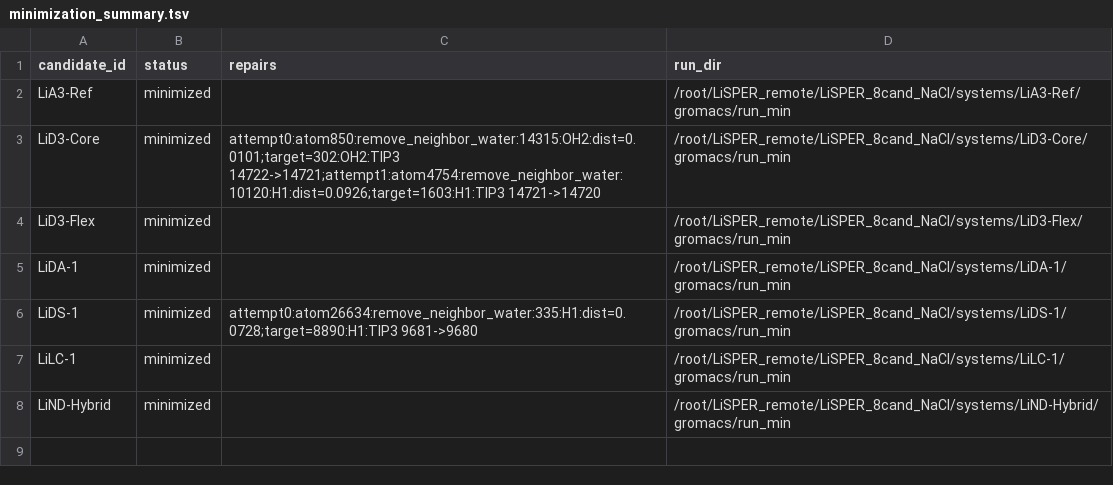
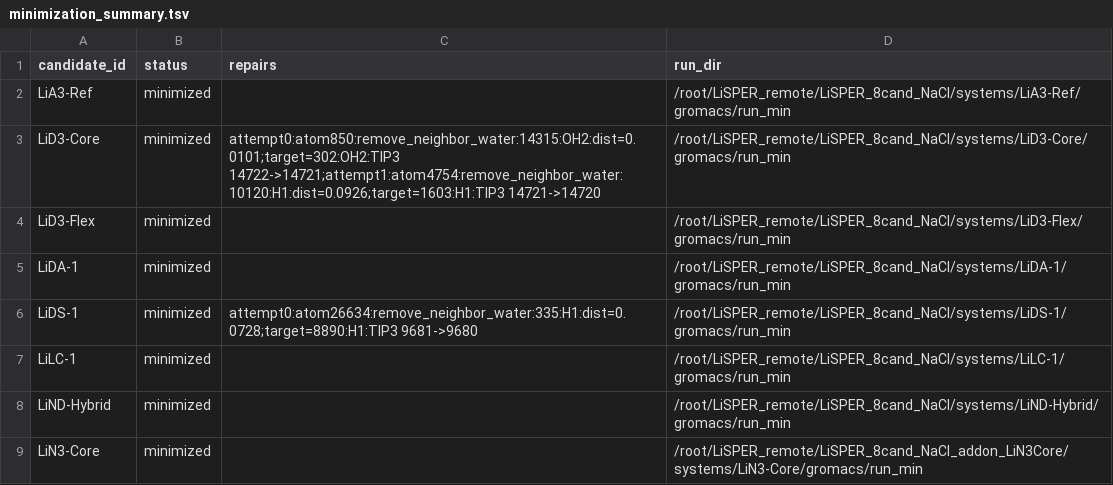
Before and after one commit to jackyissocute/LiSPER, a TSV file: 01_computational_discovery/md/na_cl/remote_runs/minimization_summary.tsv, drawn as a sheet; the diff names each change by its address in the sheet, - before the commit and + after, or states it on an @@ line.

```diff
--- a/01_computational_discovery/md/na_cl/remote_runs/minimization_summary.tsv
+++ b/01_computational_discovery/md/na_cl/remote_runs/minimization_summary.tsv
+row 9: LiN3-Core | minimized |  | /root/LiSPER_remote/LiSPER_8cand_NaCl_addon_LiN3Core/systems/LiN3-Core/gromacs/run_min
```
Also changed, not shown: 01_computational_discovery/md/na_cl/remote_runs/equilibration_summary.tsv, 10 other files.
